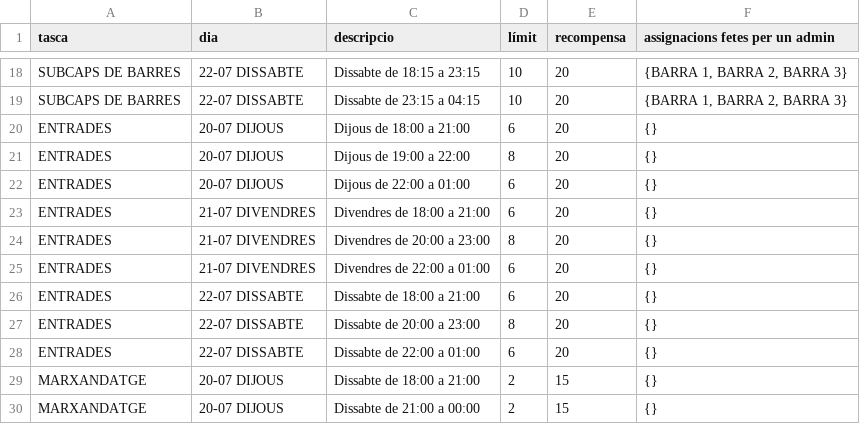
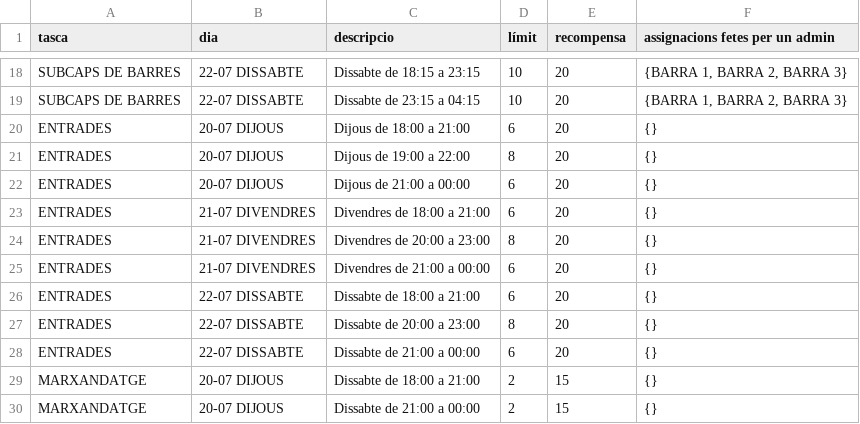
Before and after one commit to alfonsovng/voluntariat-el-tingladu, a CSV file: service-postgres/sql/csv/shifts.csv, drawn as a sheet; only a part is shown, gaps mark what is left out.

Commit message:
Canvi del darrer torn d'entrades

```diff
--- a/service-postgres/sql/csv/shifts.csv
+++ b/service-postgres/sql/csv/shifts.csv
@@ -21,9 +21,9 @@ ENTRADES,20-07 DIJOUS,"Dijous de 18:00 a 21:00",6,20,{}
 ENTRADES,20-07 DIJOUS,"Dijous de 19:00 a 22:00",8,20,{}
-ENTRADES,20-07 DIJOUS,"Dijous de 22:00 a 01:00",6,20,{}
+ENTRADES,20-07 DIJOUS,"Dijous de 21:00 a 00:00",6,20,{}
 ENTRADES,21-07 DIVENDRES,"Divendres de 18:00 a 21:00",6,20,{}
 ENTRADES,21-07 DIVENDRES,"Divendres de 20:00 a 23:00",8,20,{}
-ENTRADES,21-07 DIVENDRES,"Divendres de 22:00 a 01:00",6,20,{}
+ENTRADES,21-07 DIVENDRES,"Divendres de 21:00 a 00:00",6,20,{}
 ENTRADES,22-07 DISSABTE,"Dissabte de 18:00 a 21:00",6,20,{}
 ENTRADES,22-07 DISSABTE,"Dissabte de 20:00 a 23:00",8,20,{}
-ENTRADES,22-07 DISSABTE,"Dissabte de 22:00 a 01:00",6,20,{}
+ENTRADES,22-07 DISSABTE,"Dissabte de 21:00 a 00:00",6,20,{}
 MARXANDATGE,20-07 DIJOUS,Dissabte de 18:00 a 21:00,2,15,{}
```
